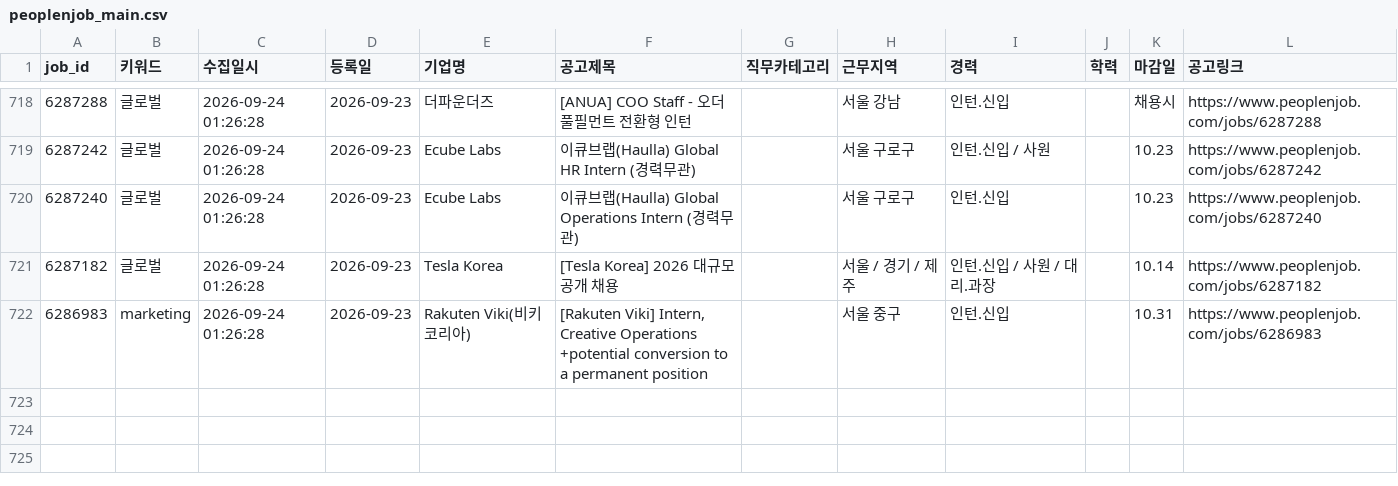
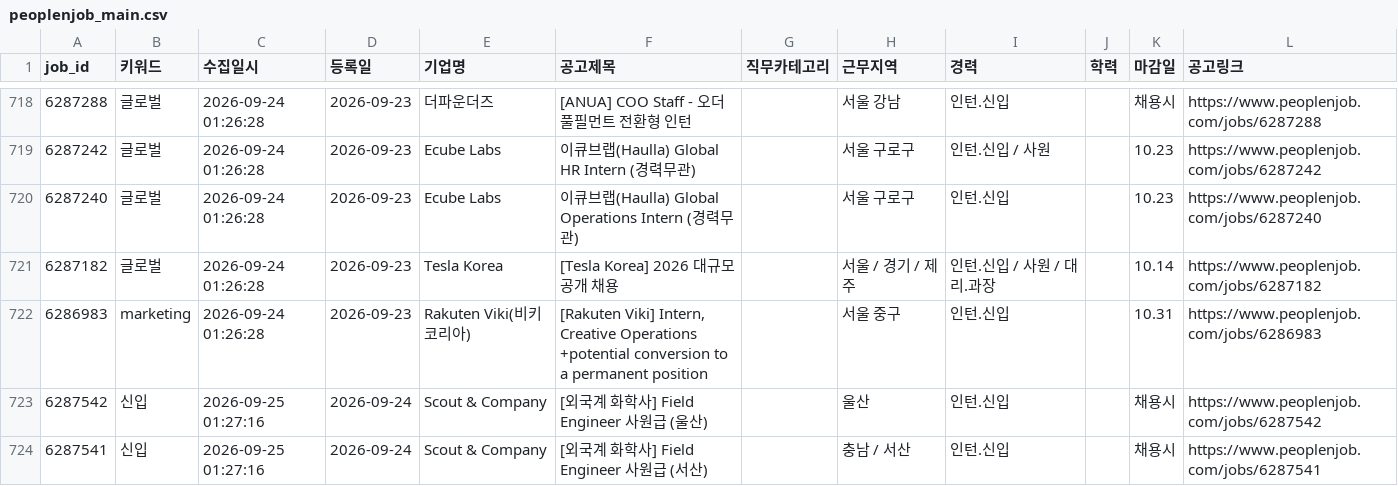
Before and after one commit to djgeum/RunETF, a CSV file: .github/job.bot/peoplenjob_main.csv, drawn as a sheet; only a part is shown, gaps mark what is left out; the diff names each change by its address in the sheet, - before the commit and + after, or states it on an @@ line.

```diff
--- a/.github/job.bot/peoplenjob_main.csv
+++ b/.github/job.bot/peoplenjob_main.csv
+row 723: 6287542 | 신입 | 2026-09-25 01:27:16 | 2026-09-24 | Scout & Company | [외국계 화학사] Field Engineer 사원급 (울산) |  | 울산 | 인턴.신입 |  | 채용시 | https://www.peoplenjob.com/jobs/6287542
+row 724: 6287541 | 신입 | 2026-09-25 01:27:16 | 2026-09-24 | Scout & Company | [외국계 화학사] Field Engineer 사원급 (서산) |  | 충남 / 서산 | 인턴.신입 |  | 채용시 | https://www.peoplenjob.com/jobs/6287541
```
Also changed, not shown: .github/job.bot/jobkorea_list.csv, .github/job.bot/peoplenjob_list.csv, 3 other files.
